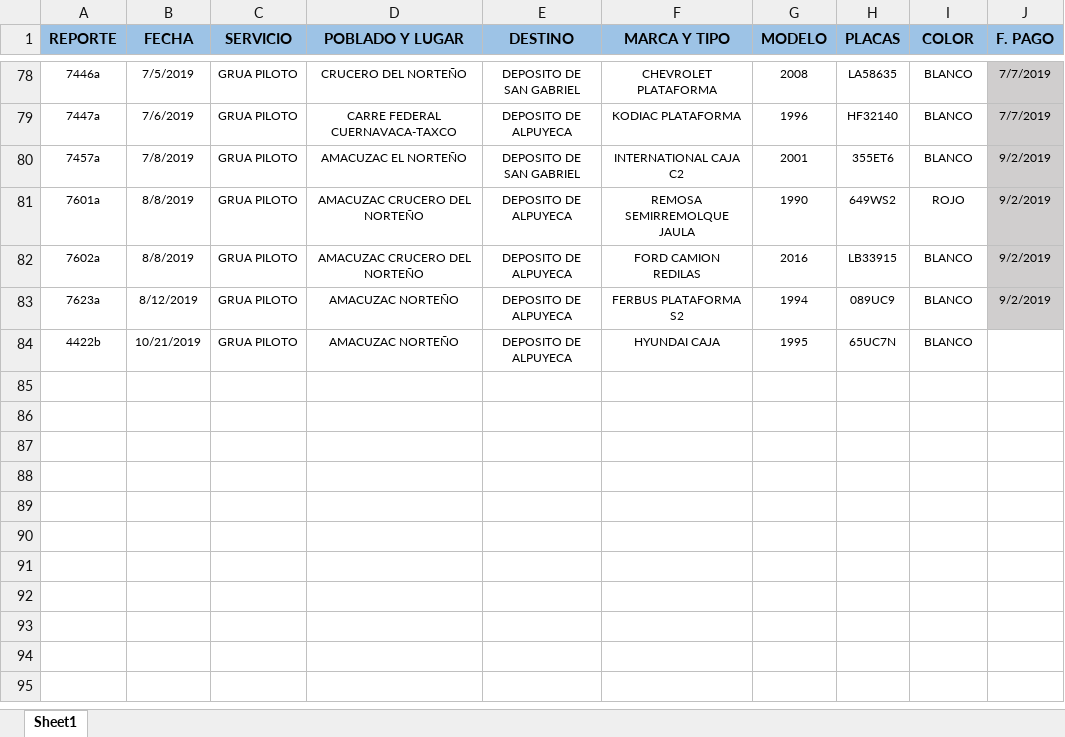
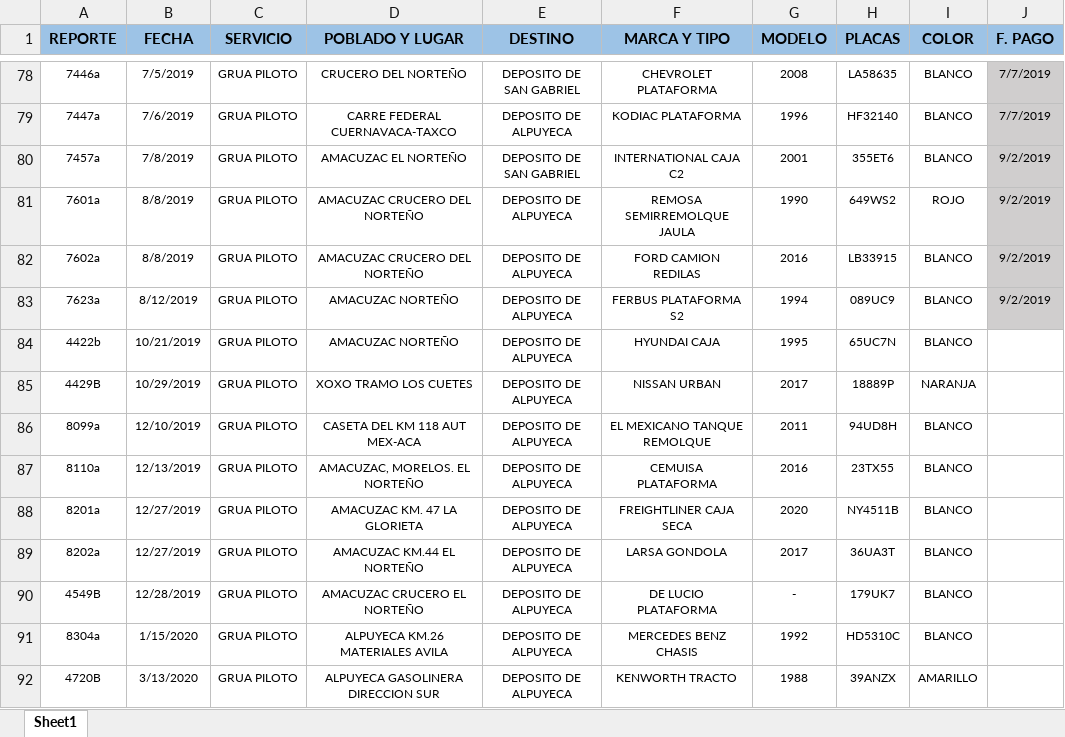
Before and after one commit to gruasnunezpte/REPOSITORIO-GRUAS-2019, an Excel workbook: RELACION GAET/RELACION GAET.xlsx, sheet Sheet1, drawn as a sheet; only a part is shown, gaps mark what is left out; values as stored, in another font and other column widths than the file's, no borders; the diff names each change by its address in the sheet, - before the commit and + after, or states it on an @@ line.

Commit message:
Update RELACION GAET.xlsx

```diff
--- a/RELACION GAET/RELACION GAET.xlsx (sheet Sheet1)
+++ b/RELACION GAET/RELACION GAET.xlsx (sheet Sheet1)
+row 85: 4429B | 10/29/2019 | GRUA PILOTO | XOXO TRAMO LOS CUETES | DEPOSITO DE ALPUYECA | NISSAN URBAN | 2017 | 18889P | NARANJA
+row 86: 8099a | 12/10/2019 | GRUA PILOTO | CASETA DEL KM 118 AUT MEX-ACA | DEPOSITO DE ALPUYECA | EL MEXICANO TANQUE REMOLQUE | 2011 | 94UD8H | BLANCO
+row 87: 8110a | 12/13/2019 | GRUA PILOTO | AMACUZAC, MORELOS. EL NORTEÑO | DEPOSITO DE ALPUYECA | CEMUISA PLATAFORMA | 2016 | 23TX55 | BLANCO
+row 88: 8201a | 12/27/2019 | GRUA PILOTO | AMACUZAC KM. 47 LA GLORIETA | DEPOSITO DE ALPUYECA | FREIGHTLINER CAJA SECA | 2020 | NY4511B | BLANCO
+row 89: 8202a | 12/27/2019 | GRUA PILOTO | AMACUZAC KM.44 EL NORTEÑO | DEPOSITO DE ALPUYECA | LARSA GONDOLA | 2017 | 36UA3T | BLANCO
+row 90: 4549B | 12/28/2019 | GRUA PILOTO | AMACUZAC CRUCERO EL NORTEÑO | DEPOSITO DE ALPUYECA | DE LUCIO PLATAFORMA | - | 179UK7 | BLANCO
+row 91: 8304a | 1/15/2020 | GRUA PILOTO | ALPUYECA KM.26 MATERIALES AVILA | DEPOSITO DE ALPUYECA | MERCEDES BENZ CHASIS | 1992 | HD5310C | BLANCO
+row 92: 4720B | 3/13/2020 | GRUA PILOTO | ALPUYECA GASOLINERA DIRECCION SUR | DEPOSITO DE ALPUYECA | KENWORTH TRACTO | 1988 | 39ANZX | AMARILLO
```
